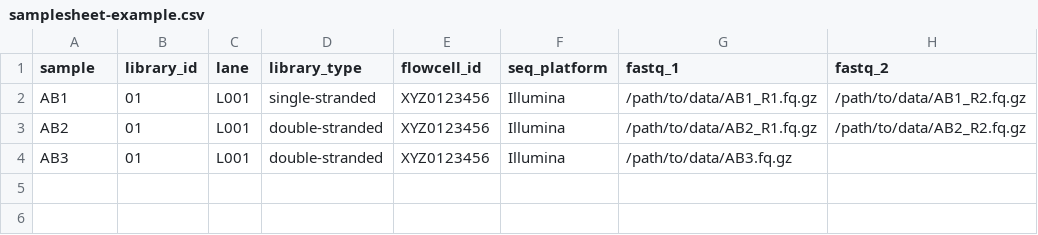
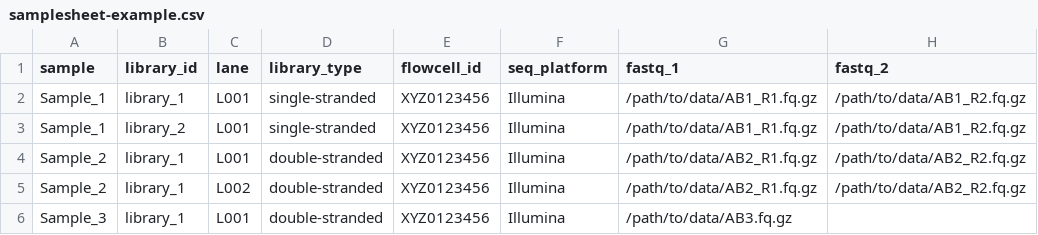
Before and after one commit to NBISweden/DNAharvester, a CSV file: assets/samplesheet-example.csv, drawn as a sheet.

Commit message:
updated example samplesheet to include multiple libraries for the same sample

```diff
--- a/assets/samplesheet-example.csv
+++ b/assets/samplesheet-example.csv
@@ -1,4 +1,6 @@
 sample,library_id,lane,library_type,flowcell_id,seq_platform,fastq_1,fastq_2
-AB1,01,L001,single-stranded,XYZ0123456,Illumina,/path/to/data/AB1_R1.fq.gz,/path/to/data/AB1_R2.fq.gz
-AB2,01,L001,double-stranded,XYZ0123456,Illumina,/path/to/data/AB2_R1.fq.gz,/path/to/data/AB2_R2.fq.gz
-AB3,01,L001,double-stranded,XYZ0123456,Illumina,/path/to/data/AB3.fq.gz,
+Sample_1,library_1,L001,single-stranded,XYZ0123456,Illumina,/path/to/data/AB1_R1.fq.gz,/path/to/data/AB1_R2.fq.gz
+Sample_1,library_2,L001,single-stranded,XYZ0123456,Illumina,/path/to/data/AB1_R1.fq.gz,/path/to/data/AB1_R2.fq.gz
+Sample_2,library_1,L001,double-stranded,XYZ0123456,Illumina,/path/to/data/AB2_R1.fq.gz,/path/to/data/AB2_R2.fq.gz
+Sample_2,library_1,L002,double-stranded,XYZ0123456,Illumina,/path/to/data/AB2_R1.fq.gz,/path/to/data/AB2_R2.fq.gz
+Sample_3,library_1,L001,double-stranded,XYZ0123456,Illumina,/path/to/data/AB3.fq.gz,
```
